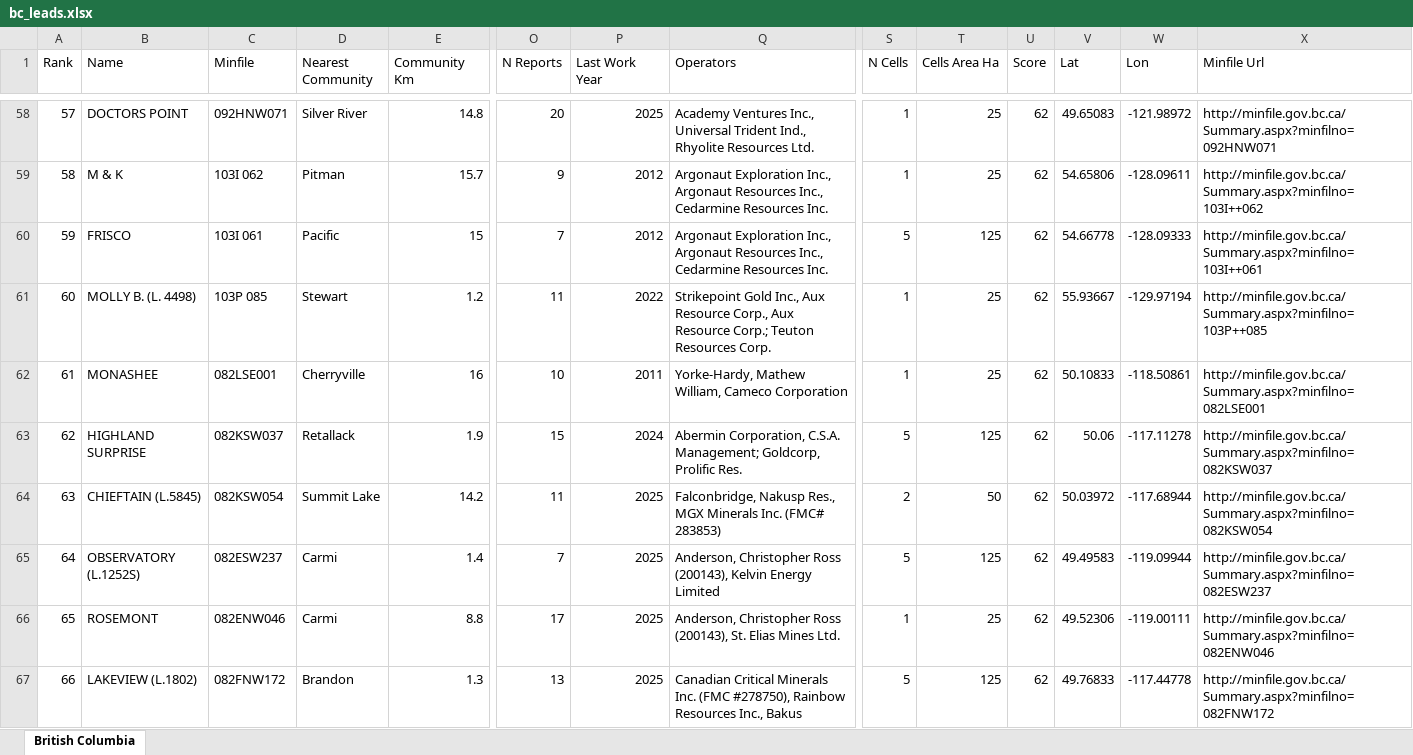
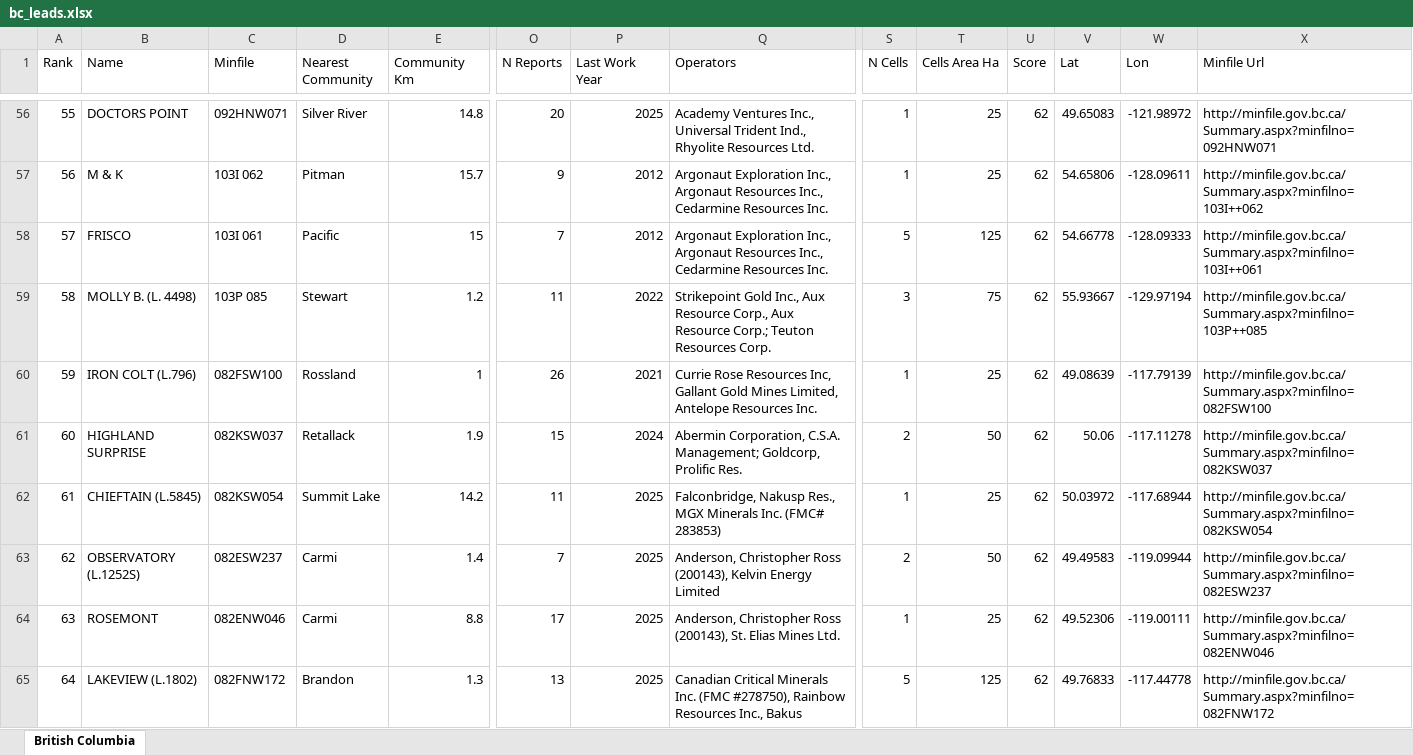
Before and after one commit to jaydeepdive/closeology, an Excel workbook: site/bc_leads.xlsx, sheet British Columbia, drawn as a sheet; only a part is shown, gaps mark what is left out; values as stored, in another font and other column widths than the file's, no borders; removed rows and columns are numbered as before the commit, all else as after; rows hold the shown columns only; the diff covers the shown part only; the diff names each change by its address in the sheet, - before the commit and + after, or states it on an @@ line.

```diff
--- a/site/bc_leads.xlsx (sheet British Columbia)
+++ b/site/bc_leads.xlsx (sheet British Columbia)
@@ column A (Rank) renumbered between rows 3 and 156 @@
-S59 (N Cells): 1
+S59 (N Cells): 3
-T59 (Cells Area Ha): 25
+T59 (Cells Area Ha): 75
-row 62: 61 | MONASHEE | 082LSE001 | Cherryville | 16 | 10 | 2011 | Yorke-Hardy, Mathew William, Cameco Corporation | 1 | 25 | 62 | 50.10833 | -118.50861 | http://minfile.gov.bc.ca/Summary.aspx?minfilno=082LSE001
+row 60: 59 | IRON COLT (L.796) | 082FSW100 | Rossland | 1 | 26 | 2021 | Currie Rose Resources Inc, Gallant Gold Mines Limited, Antelope Resources Inc. | 1 | 25 | 62 | 49.08639 | -117.79139 | http://minfile.gov.bc.ca/Summary.aspx?minfilno=082FSW100
-S61 (N Cells): 5
+S61 (N Cells): 2
-T61 (Cells Area Ha): 125
+T61 (Cells Area Ha): 50
-S62 (N Cells): 2
+S62 (N Cells): 1
-T62 (Cells Area Ha): 50
+T62 (Cells Area Ha): 25
-S63 (N Cells): 5
+S63 (N Cells): 2
-T63 (Cells Area Ha): 125
+T63 (Cells Area Ha): 50
```
Also changed, not shown: 20 added rows, 20 removed rows, 1 moved row and 126 edited cells elsewhere in this sheet, site/on_leads.xlsx, 5 other files.
